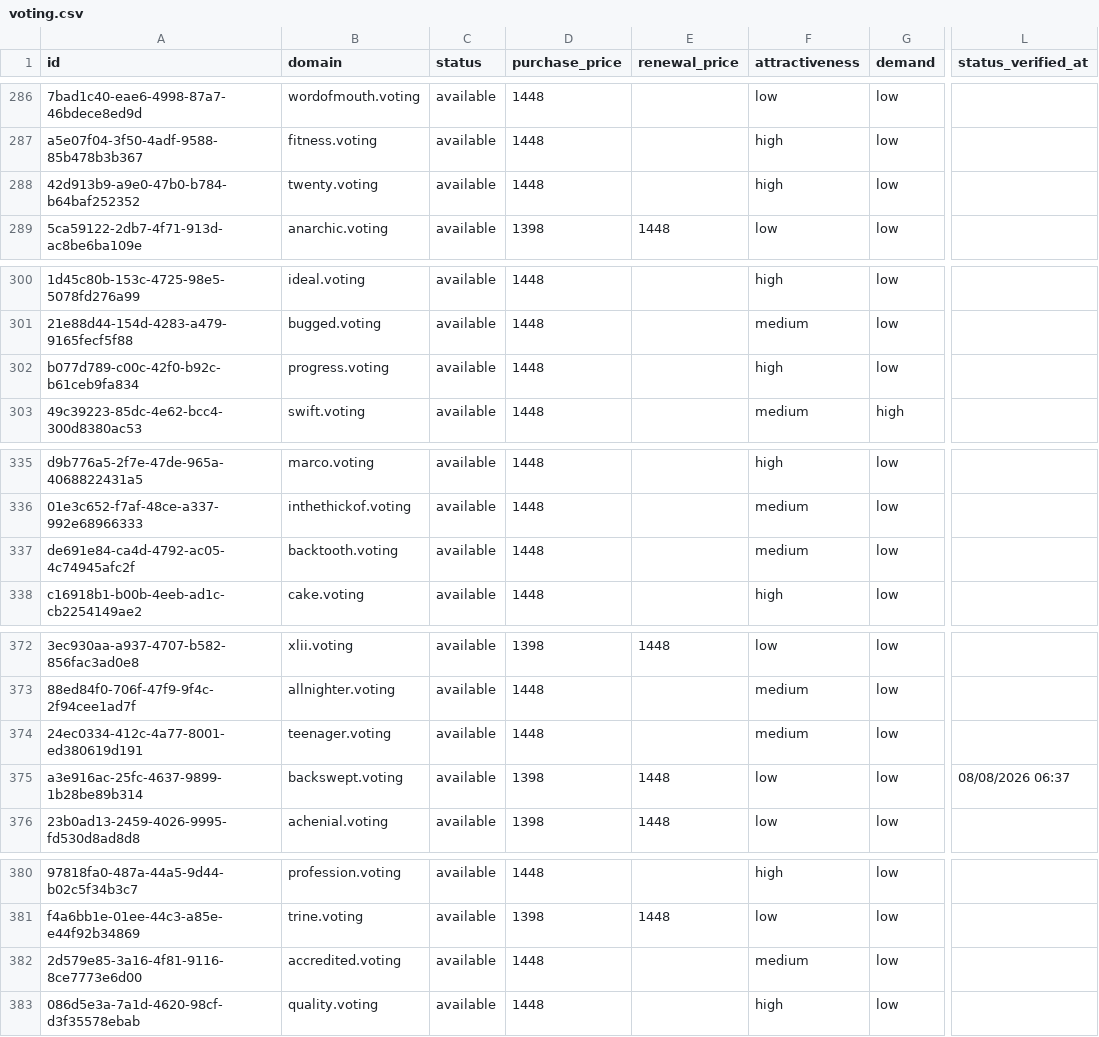
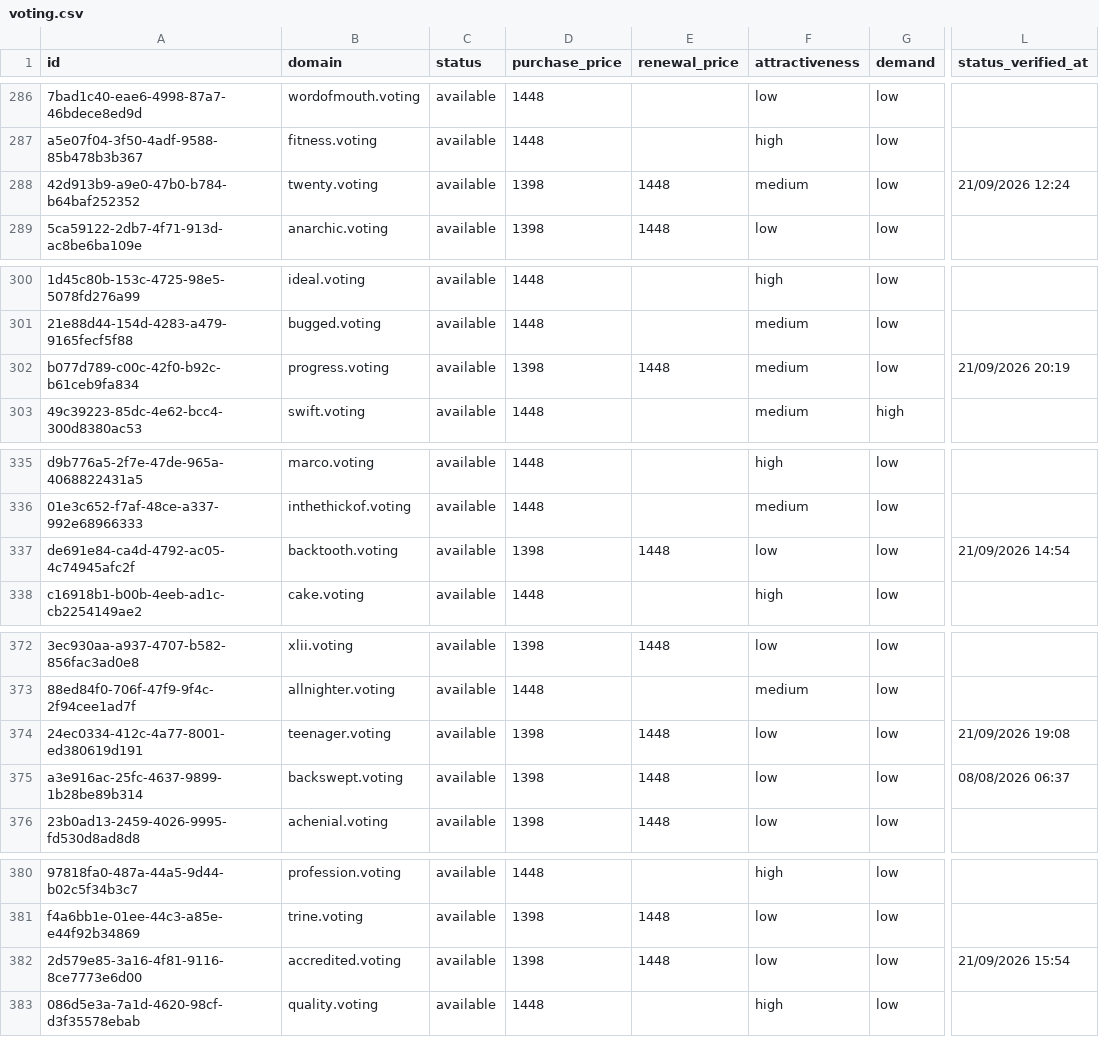
Before and after one commit to UniqueDomains/voting-oneword-domains, a CSV file: voting.csv, drawn as a sheet; only a part is shown, gaps mark what is left out; the diff covers the shown part only; the diff names each change by its address in the sheet, - before the commit and + after, or states it on an @@ line.

```diff
--- a/voting.csv
+++ b/voting.csv
-D288 (purchase_price): 1448
+D288 (purchase_price): 1398
-E288 (renewal_price): (empty)
+E288 (renewal_price): 1448
-F288 (attractiveness): high
+F288 (attractiveness): medium
-L288 (status_verified_at): (empty)
+L288 (status_verified_at): 21/09/2026 12:24
-D302 (purchase_price): 1448
+D302 (purchase_price): 1398
-E302 (renewal_price): (empty)
+E302 (renewal_price): 1448
-F302 (attractiveness): high
+F302 (attractiveness): medium
-L302 (status_verified_at): (empty)
+L302 (status_verified_at): 21/09/2026 20:19
-D337 (purchase_price): 1448
+D337 (purchase_price): 1398
-E337 (renewal_price): (empty)
+E337 (renewal_price): 1448
-F337 (attractiveness): medium
+F337 (attractiveness): low
-L337 (status_verified_at): (empty)
+L337 (status_verified_at): 21/09/2026 14:54
-D374 (purchase_price): 1448
+D374 (purchase_price): 1398
-E374 (renewal_price): (empty)
+E374 (renewal_price): 1448
-F374 (attractiveness): medium
+F374 (attractiveness): low
-L374 (status_verified_at): (empty)
+L374 (status_verified_at): 21/09/2026 19:08
-D382 (purchase_price): 1448
+D382 (purchase_price): 1398
-E382 (renewal_price): (empty)
+E382 (renewal_price): 1448
-F382 (attractiveness): medium
+F382 (attractiveness): low
-L382 (status_verified_at): (empty)
+L382 (status_verified_at): 21/09/2026 15:54
```
Also changed, not shown: 1 added row, 1 removed row and 94 edited cells elsewhere in this file, 4 other files.
